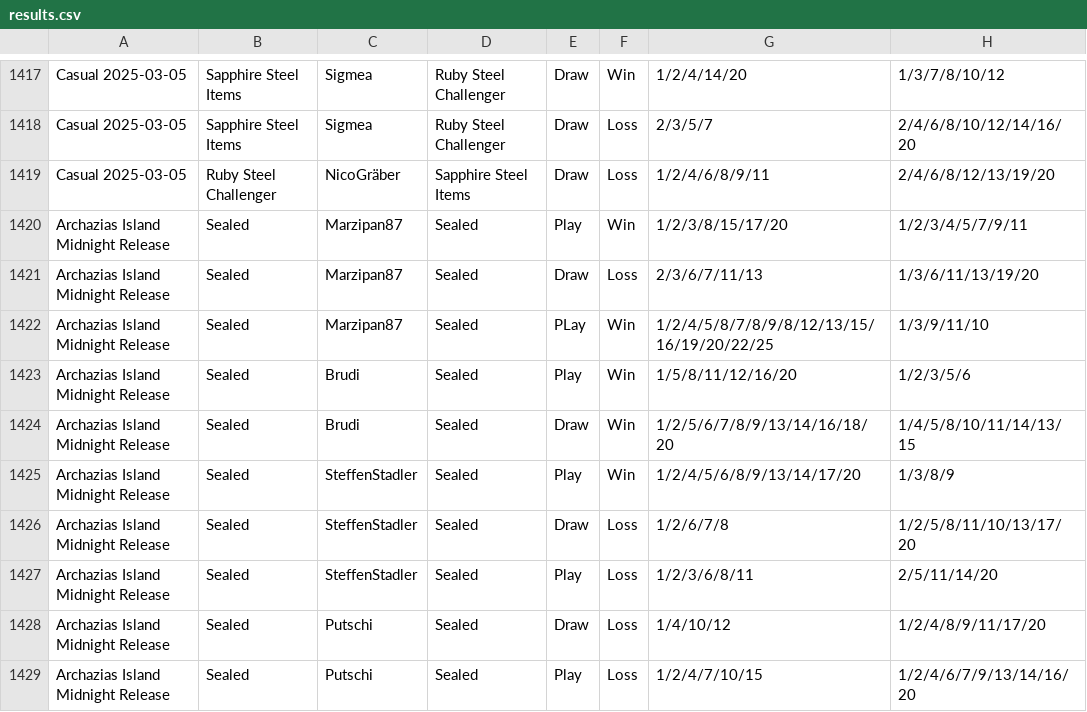
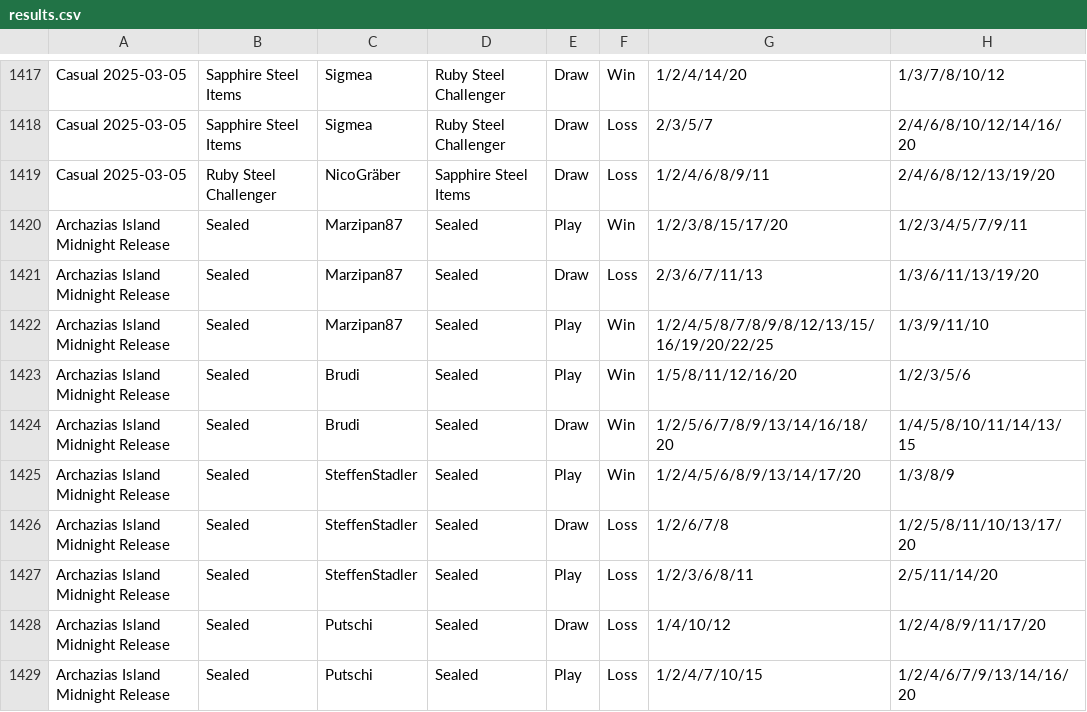
Before and after one commit to shinobi64/lorcana, a CSV file: results/results.csv, drawn as a sheet; only a part is shown, gaps mark what is left out.

Commit message:
data: liga 2025-03-12 corrections

```diff
--- a/results/results.csv
+++ b/results/results.csv
@@ -1421,3 +1421,3 @@ Archazias Island Midnight Release,Sealed,Marzipan87,Sealed,Play,Win,1/2/3/8/15/1
 Archazias Island Midnight Release,Sealed,Marzipan87,Sealed,Draw,Loss,2/3/6/7/11/13,1/3/6/11/13/19/20
-Archazias Island Midnight Release,Sealed,Marzipan87,Sealed,PLay,Win,1/2/4/5/8/7/8/9/8/12/13/15/16/19/20/22/25,1/3/9/11/10
+Archazias Island Midnight Release,Sealed,Marzipan87,Sealed,Play,Win,1/2/4/5/8/7/8/9/8/12/13/15/16/19/20/22/25,1/3/9/11/10
 Archazias Island Midnight Release,Sealed,Brudi,Sealed,Play,Win,1/5/8/11/12/16/20,1/2/3/5/6
```
